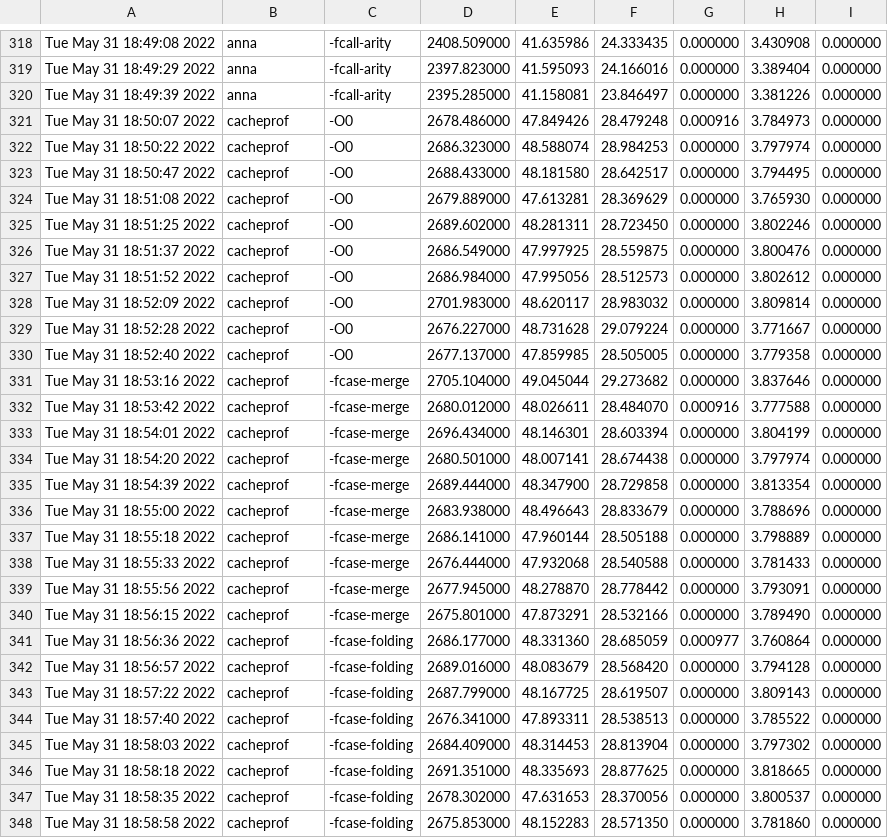
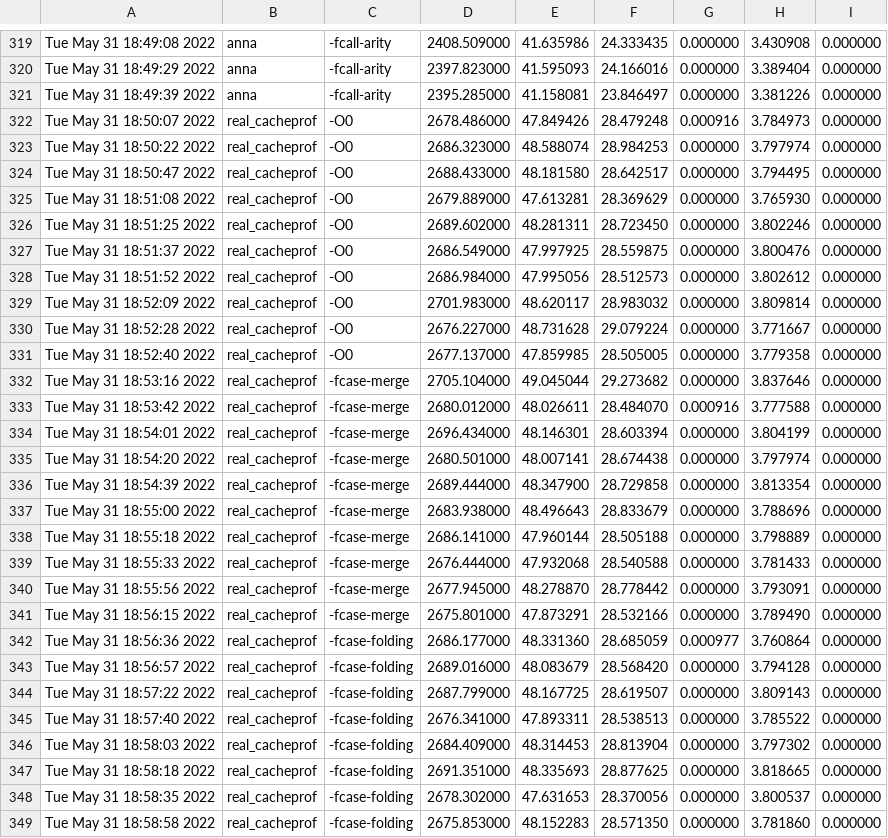
Before and after one commit to bernas670/masters-thesis, a CSV file: results/res_06.csv, drawn as a sheet; only a part is shown, gaps mark what is left out; addresses are those after the commit; the diff covers the shown part only; the diff names each change by its address in the sheet, - before the commit and + after, or states it on an @@ line.

```diff
--- a/results/res_06.csv
+++ b/results/res_06.csv
-B322:B349: cacheprof
+B322:B349: real_cacheprof
```
Also changed, not shown: 1 added row and 12 edited cells elsewhere in this file, 18 other files.
